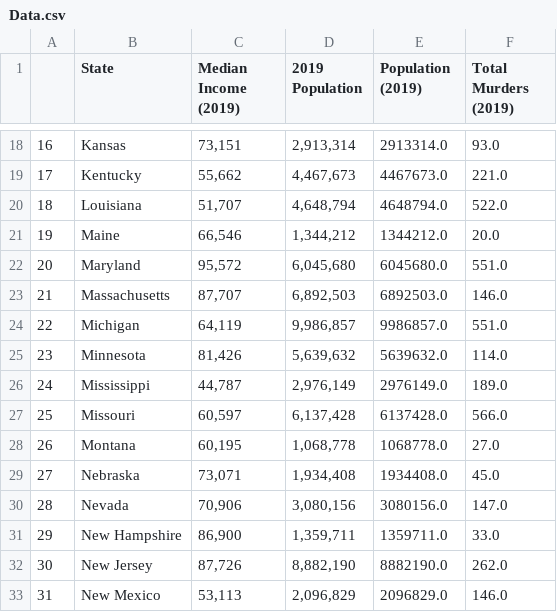
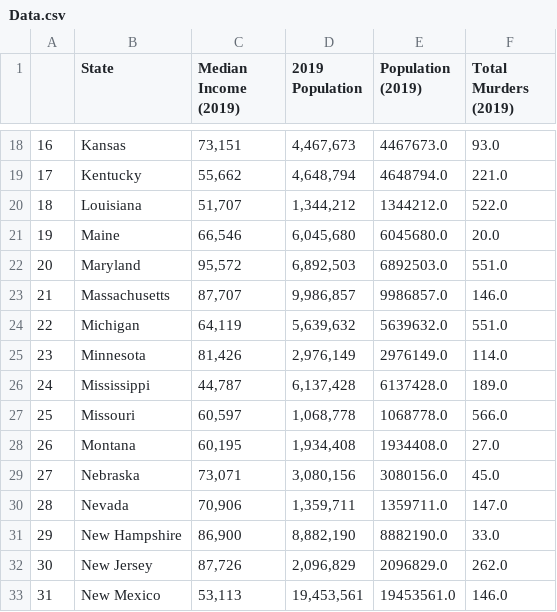
Before and after one commit to akarpie96/CrimeStats, a CSV file: Clean_Data_Output/Data.csv, drawn as a sheet; only a part is shown, gaps mark what is left out; the diff covers the shown part only.

Commit message:
added comments and historgrams + scatterplots to population & unemployment

```diff
--- a/Clean_Data_Output/Data.csv
+++ b/Clean_Data_Output/Data.csv
@@ -18,16 +18,16 @@
-16,Kansas,"73,151","2,913,314",2913314.0,93.0
-17,Kentucky,"55,662","4,467,673",4467673.0,221.0
-18,Louisiana,"51,707","4,648,794",4648794.0,522.0
-19,Maine,"66,546","1,344,212",1344212.0,20.0
-20,Maryland,"95,572","6,045,680",6045680.0,551.0
-21,Massachusetts,"87,707","6,892,503",6892503.0,146.0
-22,Michigan,"64,119","9,986,857",9986857.0,551.0
-23,Minnesota,"81,426","5,639,632",5639632.0,114.0
-24,Mississippi,"44,787","2,976,149",2976149.0,189.0
-25,Missouri,"60,597","6,137,428",6137428.0,566.0
-26,Montana,"60,195","1,068,778",1068778.0,27.0
-27,Nebraska,"73,071","1,934,408",1934408.0,45.0
-28,Nevada,"70,906","3,080,156",3080156.0,147.0
-29,New Hampshire,"86,900","1,359,711",1359711.0,33.0
-30,New Jersey,"87,726","8,882,190",8882190.0,262.0
-31,New Mexico,"53,113","2,096,829",2096829.0,146.0
+16,Kansas,"73,151","4,467,673",4467673.0,93.0
+17,Kentucky,"55,662","4,648,794",4648794.0,221.0
+18,Louisiana,"51,707","1,344,212",1344212.0,522.0
+19,Maine,"66,546","6,045,680",6045680.0,20.0
+20,Maryland,"95,572","6,892,503",6892503.0,551.0
+21,Massachusetts,"87,707","9,986,857",9986857.0,146.0
+22,Michigan,"64,119","5,639,632",5639632.0,551.0
+23,Minnesota,"81,426","2,976,149",2976149.0,114.0
+24,Mississippi,"44,787","6,137,428",6137428.0,189.0
+25,Missouri,"60,597","1,068,778",1068778.0,566.0
+26,Montana,"60,195","1,934,408",1934408.0,27.0
+27,Nebraska,"73,071","3,080,156",3080156.0,45.0
+28,Nevada,"70,906","1,359,711",1359711.0,147.0
+29,New Hampshire,"86,900","8,882,190",8882190.0,33.0
+30,New Jersey,"87,726","2,096,829",2096829.0,262.0
+31,New Mexico,"53,113","19,453,561",19453561.0,146.0
```
Also changed, not shown: 70 edited cells elsewhere in this file, Clean_Data_Output/Population_Data.csv, 8 other files.
